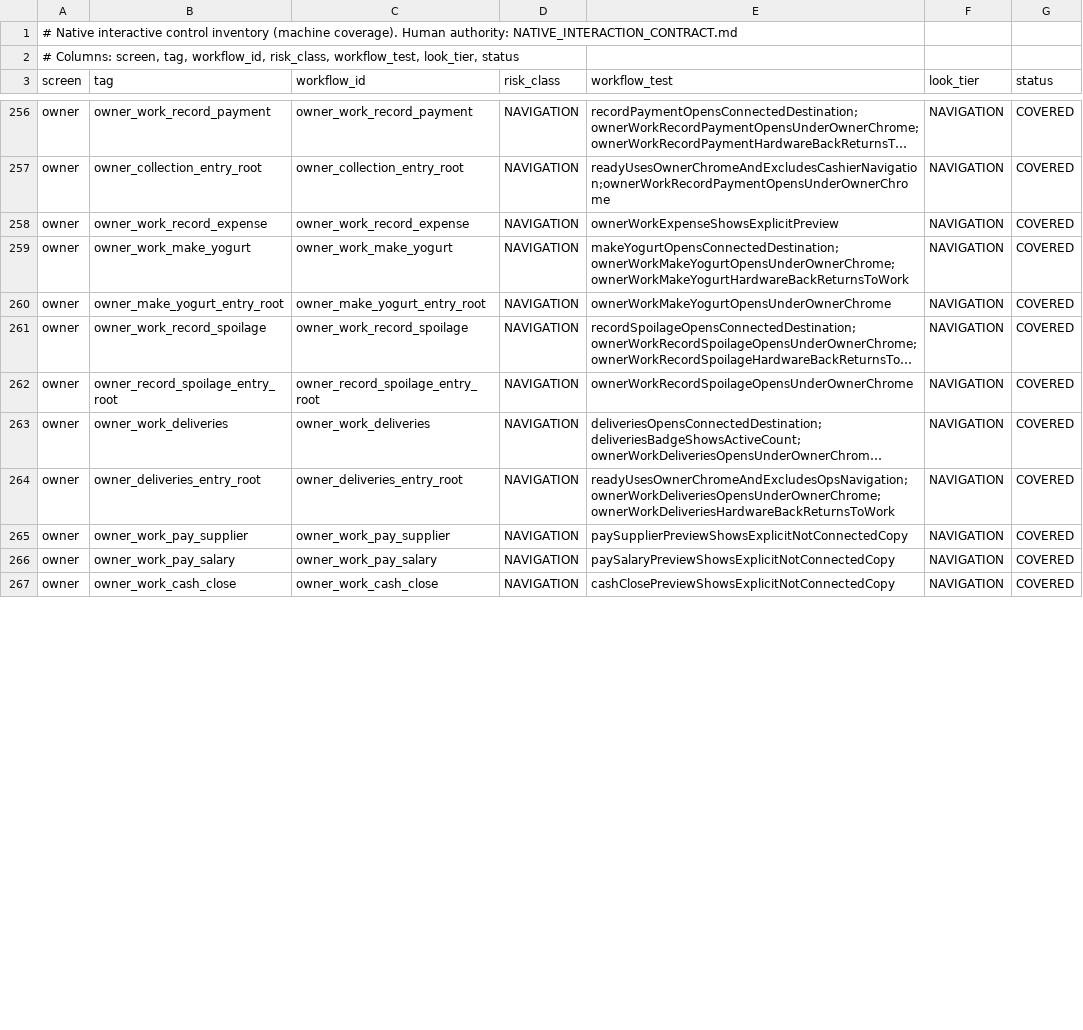
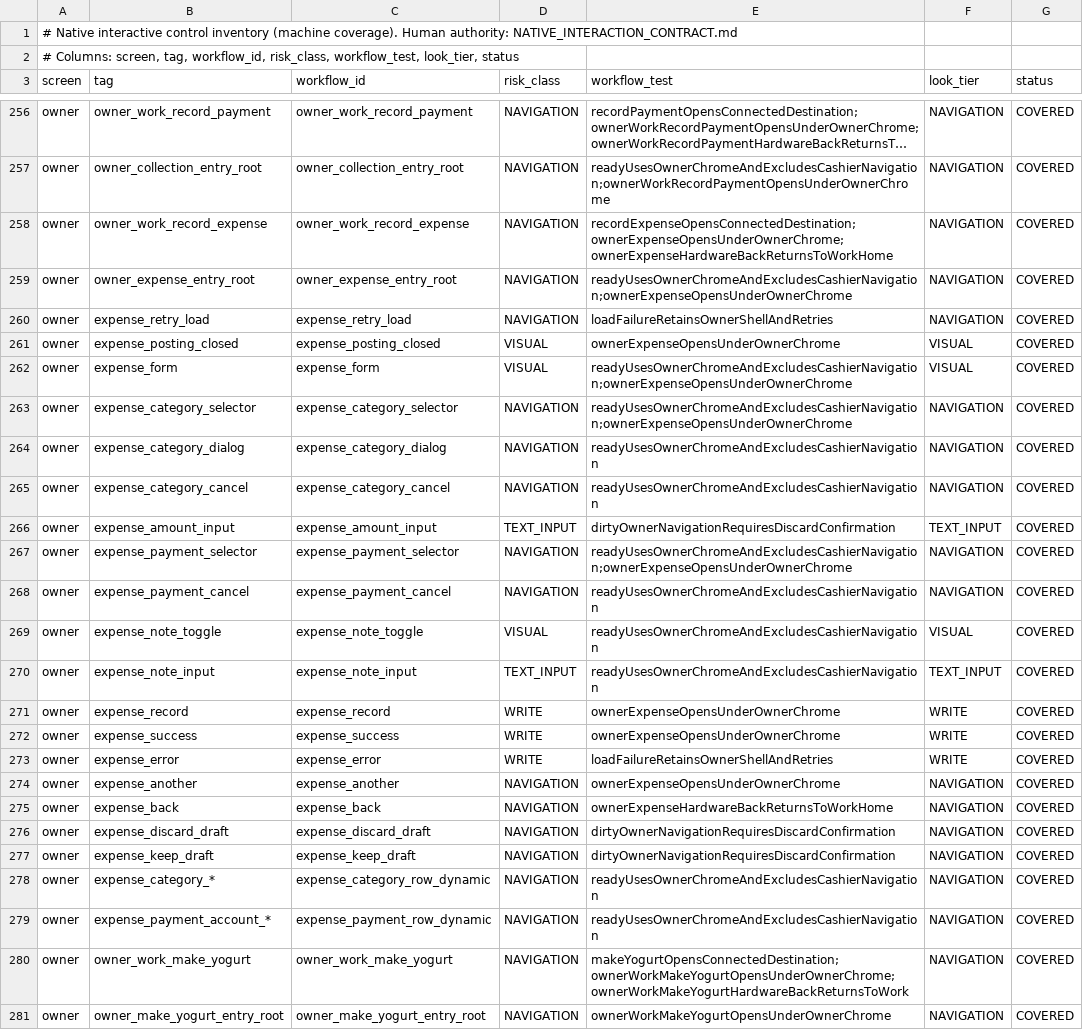
Before and after one commit to teymurl3ng/sm_counter_app, a TSV file: phase18/qa/native_control_inventory.tsv, drawn as a sheet; only a part is shown, gaps mark what is left out; the shorter side is filled out with more unchanged rows; long unchanged cells end in …; the diff covers the shown part only; the diff names each change by its address in the sheet, - before the commit and + after, or states it on an @@ line.

```diff
--- a/phase18/qa/native_control_inventory.tsv
+++ b/phase18/qa/native_control_inventory.tsv
-E258 (workflow_test): ownerWorkExpenseShowsExplicitPreview
+E258 (workflow_test): recordExpenseOpensConnectedDestination;ownerExpenseOpensUnderOwnerChrome;ownerExpenseHardwareBackReturnsToWorkHome
+row 259: owner | owner_expense_entry_root | owner_expense_entry_root | NAVIGATION | readyUsesOwnerChromeAndExcludesCashierNavigation;ownerExpenseOpensUnderOwnerChrome | NAVIGATION | COVERED
+row 260: owner | expense_retry_load | expense_retry_load | NAVIGATION | loadFailureRetainsOwnerShellAndRetries | NAVIGATION | COVERED
+row 261: owner | expense_posting_closed | expense_posting_closed | VISUAL | ownerExpenseOpensUnderOwnerChrome | VISUAL | COVERED
+row 262: owner | expense_form | expense_form | VISUAL | readyUsesOwnerChromeAndExcludesCashierNavigation;ownerExpenseOpensUnderOwnerChrome | VISUAL | COVERED
+row 263: owner | expense_category_selector | expense_category_selector | NAVIGATION | readyUsesOwnerChromeAndExcludesCashierNavigation;ownerExpenseOpensUnderOwnerChrome | NAVIGATION | COVERED
+row 264: owner | expense_category_dialog | expense_category_dialog | NAVIGATION | readyUsesOwnerChromeAndExcludesCashierNavigation | NAVIGATION | COVERED
+row 265: owner | expense_category_cancel | expense_category_cancel | NAVIGATION | readyUsesOwnerChromeAndExcludesCashierNavigation | NAVIGATION | COVERED
+row 266: owner | expense_amount_input | expense_amount_input | TEXT_INPUT | dirtyOwnerNavigationRequiresDiscardConfirmation | TEXT_INPUT | COVERED
+row 267: owner | expense_payment_selector | expense_payment_selector | NAVIGATION | readyUsesOwnerChromeAndExcludesCashierNavigation;ownerExpenseOpensUnderOwnerChrome | NAVIGATION | COVERED
+row 268: owner | expense_payment_cancel | expense_payment_cancel | NAVIGATION | readyUsesOwnerChromeAndExcludesCashierNavigation | NAVIGATION | COVERED
+row 269: owner | expense_note_toggle | expense_note_toggle | VISUAL | readyUsesOwnerChromeAndExcludesCashierNavigation | VISUAL | COVERED
+row 270: owner | expense_note_input | expense_note_input | TEXT_INPUT | readyUsesOwnerChromeAndExcludesCashierNavigation | TEXT_INPUT | COVERED
+row 271: owner | expense_record | expense_record | WRITE | ownerExpenseOpensUnderOwnerChrome | WRITE | COVERED
+row 272: owner | expense_success | expense_success | WRITE | ownerExpenseOpensUnderOwnerChrome | WRITE | COVERED
+row 273: owner | expense_error | expense_error | WRITE | loadFailureRetainsOwnerShellAndRetries | WRITE | COVERED
+row 274: owner | expense_another | expense_another | NAVIGATION | ownerExpenseOpensUnderOwnerChrome | NAVIGATION | COVERED
+row 275: owner | expense_back | expense_back | NAVIGATION | ownerExpenseHardwareBackReturnsToWorkHome | NAVIGATION | COVERED
+row 276: owner | expense_discard_draft | expense_discard_draft | NAVIGATION | dirtyOwnerNavigationRequiresDiscardConfirmation | NAVIGATION | COVERED
+row 277: owner | expense_keep_draft | expense_keep_draft | NAVIGATION | dirtyOwnerNavigationRequiresDiscardConfirmation | NAVIGATION | COVERED
+row 278: owner | expense_category_* | expense_category_row_dynamic | NAVIGATION | readyUsesOwnerChromeAndExcludesCashierNavigation | NAVIGATION | COVERED
+row 279: owner | expense_payment_account_* | expense_payment_row_dynamic | NAVIGATION | readyUsesOwnerChromeAndExcludesCashierNavigation | NAVIGATION | COVERED
```
Also changed, not shown: 1 removed row elsewhere in this file, 16 other files.
